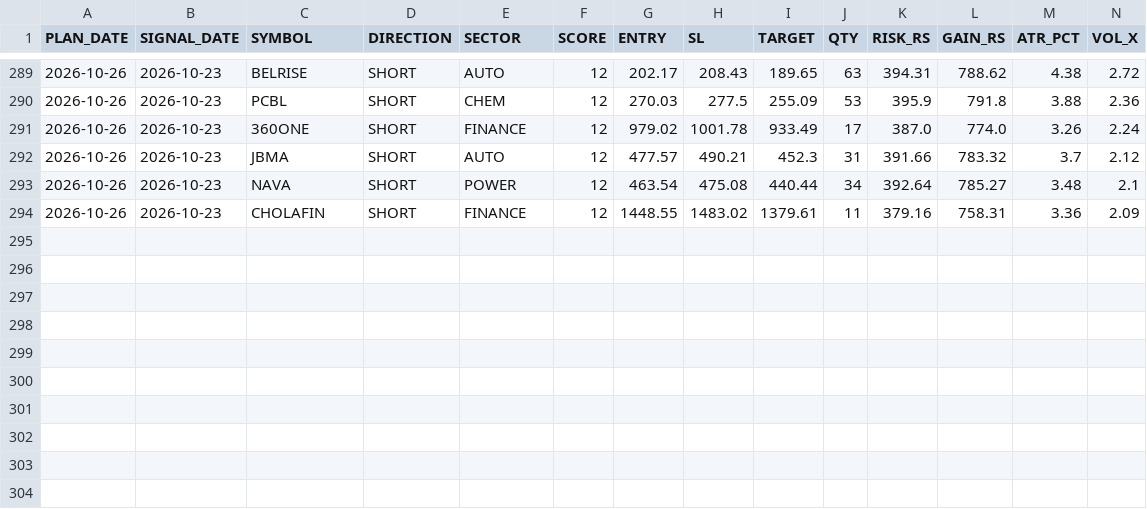
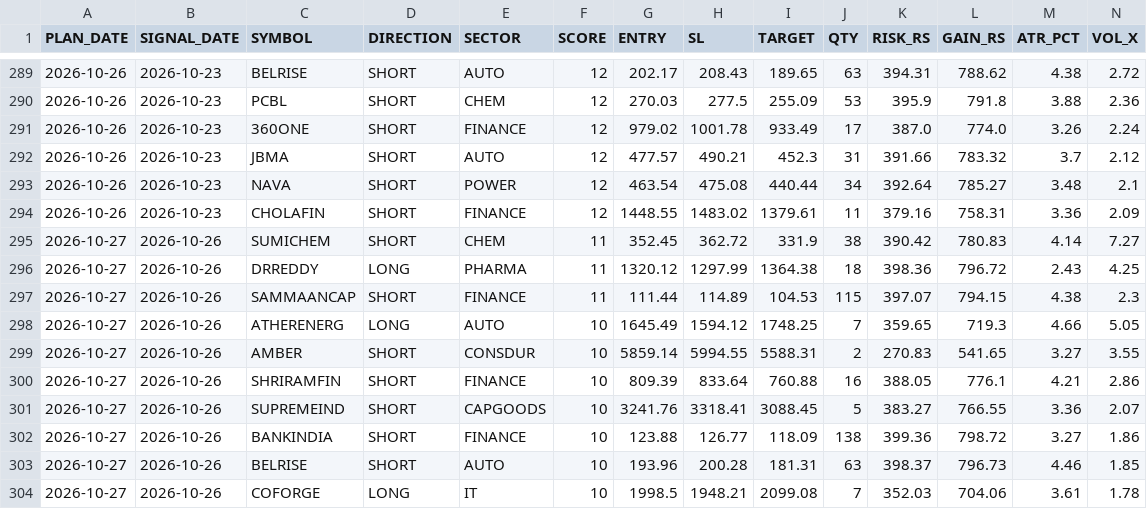
Before and after one commit to RajNexithon/intraday-picks, a CSV file: history.csv, drawn as a sheet; only a part is shown, gaps mark what is left out; rows hold the shown columns only; the diff names each change by its address in the sheet, - before the commit and + after, or states it on an @@ line.

```diff
--- a/history.csv
+++ b/history.csv
+row 295: 2026-10-27 | 2026-10-26 | SUMICHEM | SHORT | CHEM | 11 | 352.45 | 362.72 | 331.9 | 38 | 390.42 | 780.83 | 4.14 | 7.27
+row 296: 2026-10-27 | 2026-10-26 | DRREDDY | LONG | PHARMA | 11 | 1320.12 | 1297.99 | 1364.38 | 18 | 398.36 | 796.72 | 2.43 | 4.25
+row 297: 2026-10-27 | 2026-10-26 | SAMMAANCAP | SHORT | FINANCE | 11 | 111.44 | 114.89 | 104.53 | 115 | 397.07 | 794.15 | 4.38 | 2.3
+row 298: 2026-10-27 | 2026-10-26 | ATHERENERG | LONG | AUTO | 10 | 1645.49 | 1594.12 | 1748.25 | 7 | 359.65 | 719.3 | 4.66 | 5.05
+row 299: 2026-10-27 | 2026-10-26 | AMBER | SHORT | CONSDUR | 10 | 5859.14 | 5994.55 | 5588.31 | 2 | 270.83 | 541.65 | 3.27 | 3.55
+row 300: 2026-10-27 | 2026-10-26 | SHRIRAMFIN | SHORT | FINANCE | 10 | 809.39 | 833.64 | 760.88 | 16 | 388.05 | 776.1 | 4.21 | 2.86
+row 301: 2026-10-27 | 2026-10-26 | SUPREMEIND | SHORT | CAPGOODS | 10 | 3241.76 | 3318.41 | 3088.45 | 5 | 383.27 | 766.55 | 3.36 | 2.07
+row 302: 2026-10-27 | 2026-10-26 | BANKINDIA | SHORT | FINANCE | 10 | 123.88 | 126.77 | 118.09 | 138 | 399.36 | 798.72 | 3.27 | 1.86
+row 303: 2026-10-27 | 2026-10-26 | BELRISE | SHORT | AUTO | 10 | 193.96 | 200.28 | 181.31 | 63 | 398.37 | 796.73 | 4.46 | 1.85
+row 304: 2026-10-27 | 2026-10-26 | COFORGE | LONG | IT | 10 | 1998.5 | 1948.21 | 2099.08 | 7 | 352.03 | 704.06 | 3.61 | 1.78
```
Also changed, not shown: picks.csv, 1 other file.
